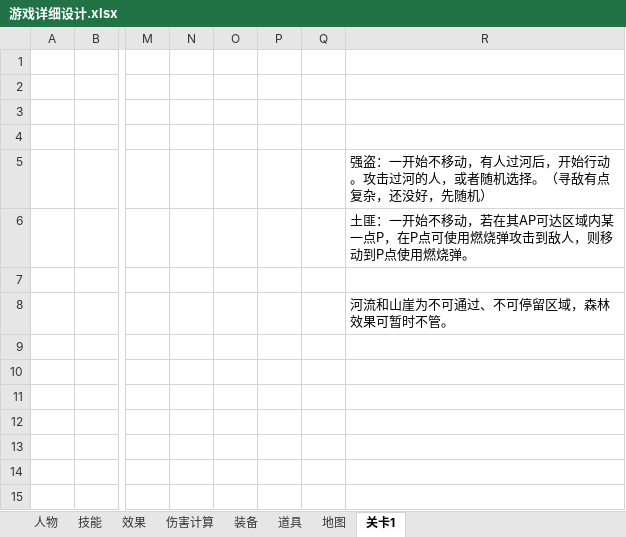
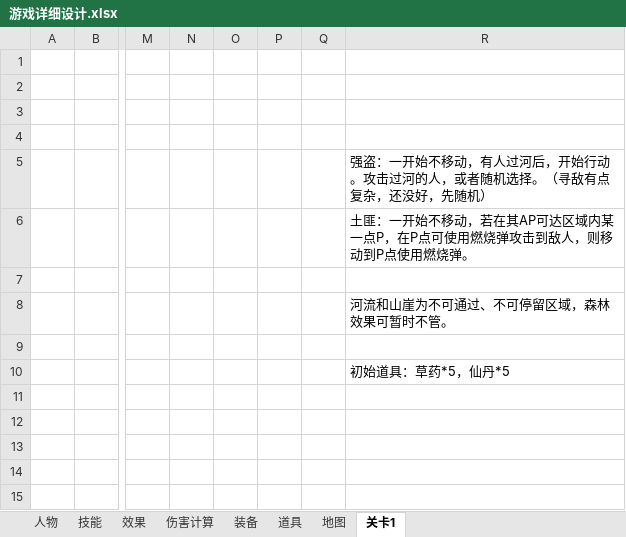
Before and after one commit to NextRPG/Xihad, an Excel workbook: docs/游戏详细设计.xlsx, sheet 关卡1, drawn as a sheet; only a part is shown, gaps mark what is left out; values as stored, in another font and other column widths than the file's, no borders; the diff names each change by its address in the sheet, - before the commit and + after, or states it on an @@ line.

```diff
--- a/docs/游戏详细设计.xlsx (sheet 关卡1)
+++ b/docs/游戏详细设计.xlsx (sheet 关卡1)
-R10: (empty)
+R10: 初始道具：草药*5，仙丹*5
```
Also changed, not shown: sheet 装备, sheet 人物, sheet 伤害计算, sheet 技能, charts or pictures.
